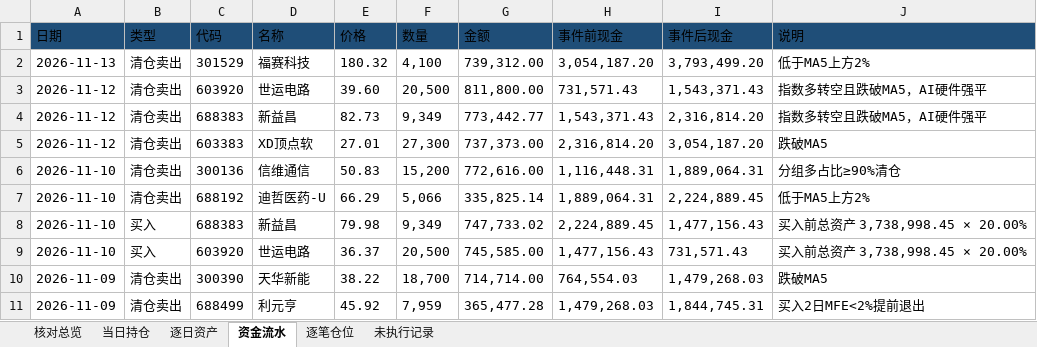
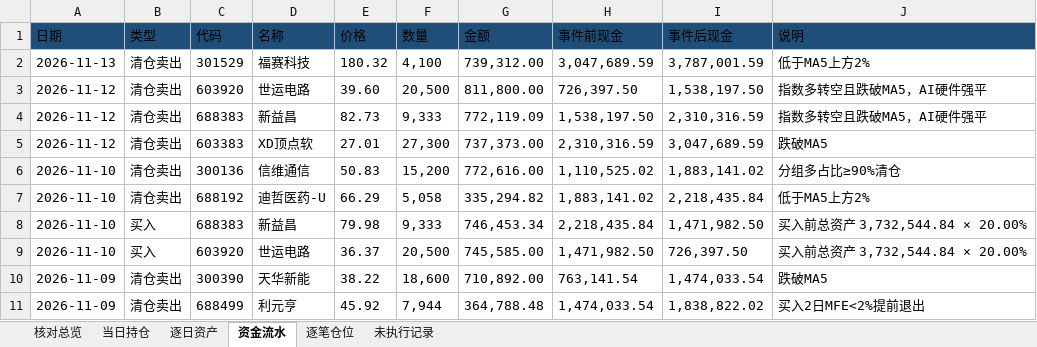
Before and after one commit to nancybhc/ma-cycle3-backtest, an Excel workbook: downloads/交割明细.xlsx, sheet 资金流水, drawn as a sheet; only a part is shown; values as stored, in another font and other column widths than the file's, no borders; the diff covers the shown part only; the diff names each change by its address in the sheet, - before the commit and + after, or states it on an @@ line.

```diff
--- a/downloads/交割明细.xlsx (sheet 资金流水)
+++ b/downloads/交割明细.xlsx (sheet 资金流水)
-H2 (事件前现金): 3,054,187.20
+H2 (事件前现金): 3,047,689.59
-I2 (事件后现金): 3,793,499.20
+I2 (事件后现金): 3,787,001.59
-H3 (事件前现金): 731,571.43
+H3 (事件前现金): 726,397.50
-I3 (事件后现金): 1,543,371.43
+I3 (事件后现金): 1,538,197.50
-F4 (数量): 9,349
+F4 (数量): 9,333
-G4 (金额): 773,442.77
+G4 (金额): 772,119.09
-H4 (事件前现金): 1,543,371.43
+H4 (事件前现金): 1,538,197.50
-I4 (事件后现金): 2,316,814.20
+I4 (事件后现金): 2,310,316.59
-H5 (事件前现金): 2,316,814.20
+H5 (事件前现金): 2,310,316.59
-I5 (事件后现金): 3,054,187.20
+I5 (事件后现金): 3,047,689.59
-H6 (事件前现金): 1,116,448.31
+H6 (事件前现金): 1,110,525.02
-I6 (事件后现金): 1,889,064.31
+I6 (事件后现金): 1,883,141.02
-F7 (数量): 5,066
+F7 (数量): 5,058
-G7 (金额): 335,825.14
+G7 (金额): 335,294.82
-H7 (事件前现金): 1,889,064.31
+H7 (事件前现金): 1,883,141.02
-I7 (事件后现金): 2,224,889.45
+I7 (事件后现金): 2,218,435.84
-F8 (数量): 9,349
+F8 (数量): 9,333
-G8 (金额): 747,733.02
+G8 (金额): 746,453.34
-H8 (事件前现金): 2,224,889.45
+H8 (事件前现金): 2,218,435.84
-I8 (事件后现金): 1,477,156.43
+I8 (事件后现金): 1,471,982.50
-J8:J9 (说明): 买入前总资产 3,738,998.45 × 20.00%
+J8:J9 (说明): 买入前总资产 3,732,544.84 × 20.00%
-H9 (事件前现金): 1,477,156.43
+H9 (事件前现金): 1,471,982.50
-I9 (事件后现金): 731,571.43
+I9 (事件后现金): 726,397.50
-F10 (数量): 18,700
+F10 (数量): 18,600
-G10 (金额): 714,714.00
+G10 (金额): 710,892.00
-H10 (事件前现金): 764,554.03
+H10 (事件前现金): 763,141.54
-I10 (事件后现金): 1,479,268.03
+I10 (事件后现金): 1,474,033.54
-F11 (数量): 7,959
+F11 (数量): 7,944
-G11 (金额): 365,477.28
+G11 (金额): 364,788.48
-H11 (事件前现金): 1,479,268.03
+H11 (事件前现金): 1,474,033.54
-I11 (事件后现金): 1,844,745.31
+I11 (事件后现金): 1,838,822.02
```
Also changed, not shown: 2 added rows and 111 edited cells elsewhere in this sheet, sheet 逐笔仓位, sheet 逐日资产, sheet 核对总览, sheet 当日持仓, 3 other files.
